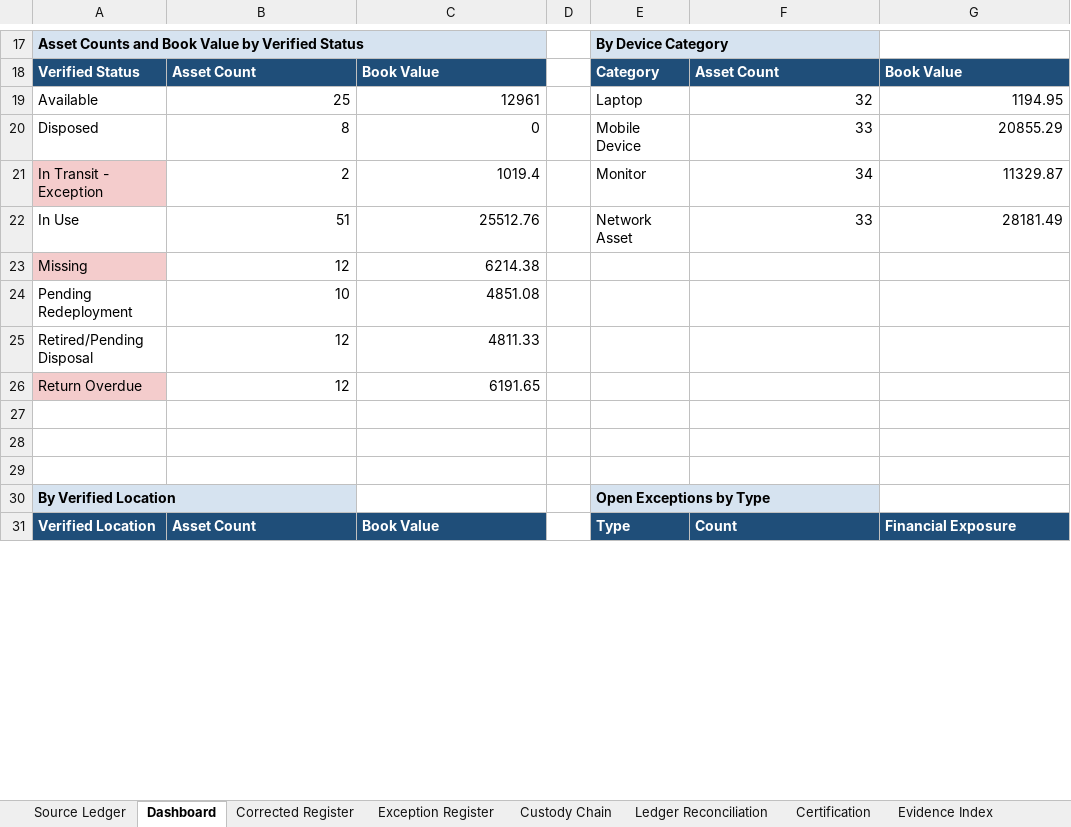
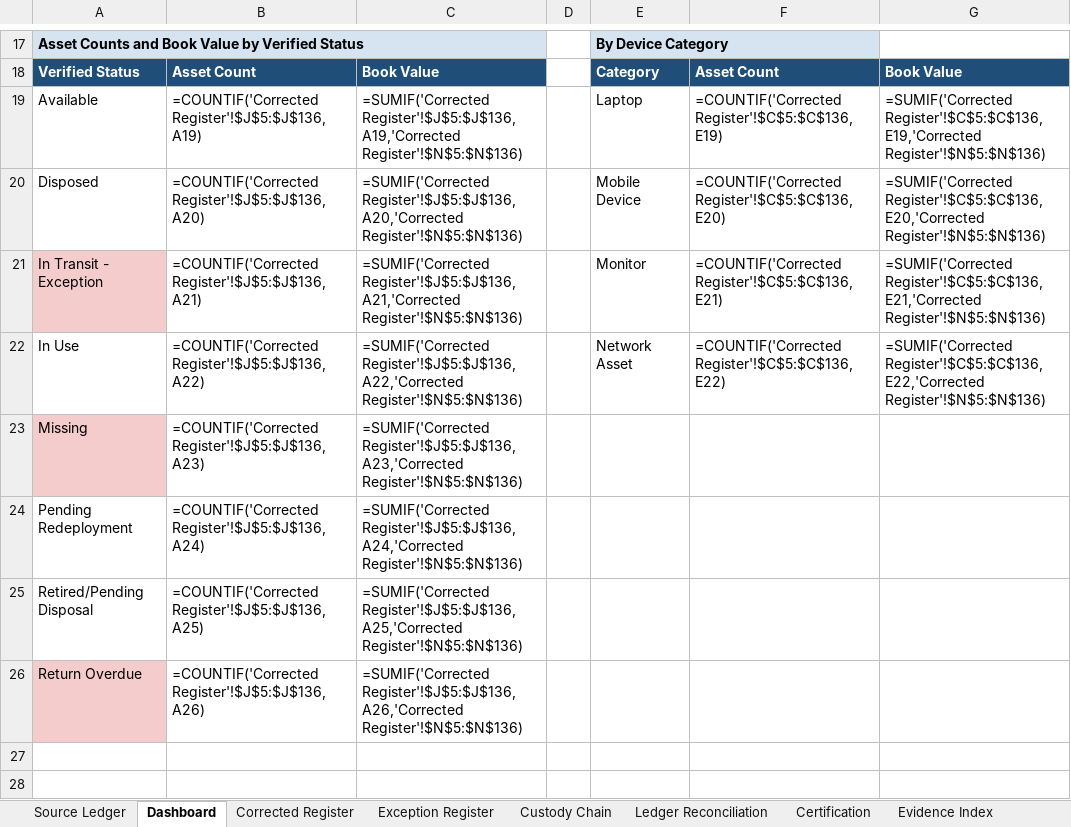
Before and after one commit to EtienneFokou-E18560/Meridian_IT_Asset_Reconciliation, an Excel workbook: Meridian_IT_Asset_Reconciliation.xlsx, sheet Dashboard, drawn as a sheet; only a part is shown, gaps mark what is left out; the shorter side is filled out with more unchanged rows; values as stored, in another font and other column widths than the file's, no borders; formulas without a stored value are shown as written; the diff covers the shown part only; the diff names each change by its address in the sheet, - before the commit and + after, or states it on an @@ line.

```diff
--- a/Meridian_IT_Asset_Reconciliation.xlsx (sheet Dashboard)
+++ b/Meridian_IT_Asset_Reconciliation.xlsx (sheet Dashboard)
-B19: 25
+B19: =COUNTIF('Corrected Register'!$J$5:$J$136,A19)
-C19: 12961
+C19: =SUMIF('Corrected Register'!$J$5:$J$136,A19,'Corrected Register'!$N$5:$N$136)
-F19: 32
+F19: =COUNTIF('Corrected Register'!$C$5:$C$136,E19)
-G19: 1194.95
+G19: =SUMIF('Corrected Register'!$C$5:$C$136,E19,'Corrected Register'!$N$5:$N$136)
-B20: 8
+B20: =COUNTIF('Corrected Register'!$J$5:$J$136,A20)
-C20: 0
+C20: =SUMIF('Corrected Register'!$J$5:$J$136,A20,'Corrected Register'!$N$5:$N$136)
-F20: 33
+F20: =COUNTIF('Corrected Register'!$C$5:$C$136,E20)
-G20: 20855.29
+G20: =SUMIF('Corrected Register'!$C$5:$C$136,E20,'Corrected Register'!$N$5:$N$136)
-B21: 2
+B21: =COUNTIF('Corrected Register'!$J$5:$J$136,A21)
-C21: 1019.4
+C21: =SUMIF('Corrected Register'!$J$5:$J$136,A21,'Corrected Register'!$N$5:$N$136)
-F21: 34
+F21: =COUNTIF('Corrected Register'!$C$5:$C$136,E21)
-G21: 11329.87
+G21: =SUMIF('Corrected Register'!$C$5:$C$136,E21,'Corrected Register'!$N$5:$N$136)
-B22: 51
+B22: =COUNTIF('Corrected Register'!$J$5:$J$136,A22)
-C22: 25512.76
+C22: =SUMIF('Corrected Register'!$J$5:$J$136,A22,'Corrected Register'!$N$5:$N$136)
-F22: 33
+F22: =COUNTIF('Corrected Register'!$C$5:$C$136,E22)
-G22: 28181.49
+G22: =SUMIF('Corrected Register'!$C$5:$C$136,E22,'Corrected Register'!$N$5:$N$136)
-B23: 12
+B23: =COUNTIF('Corrected Register'!$J$5:$J$136,A23)
-C23: 6214.38
+C23: =SUMIF('Corrected Register'!$J$5:$J$136,A23,'Corrected Register'!$N$5:$N$136)
-B24: 10
+B24: =COUNTIF('Corrected Register'!$J$5:$J$136,A24)
-C24: 4851.08
+C24: =SUMIF('Corrected Register'!$J$5:$J$136,A24,'Corrected Register'!$N$5:$N$136)
-B25: 12
+B25: =COUNTIF('Corrected Register'!$J$5:$J$136,A25)
-C25: 4811.33
+C25: =SUMIF('Corrected Register'!$J$5:$J$136,A25,'Corrected Register'!$N$5:$N$136)
-B26: 12
+B26: =COUNTIF('Corrected Register'!$J$5:$J$136,A26)
-C26: 6191.65
+C26: =SUMIF('Corrected Register'!$J$5:$J$136,A26,'Corrected Register'!$N$5:$N$136)
```
Also changed, not shown: 52 edited cells elsewhere in this sheet, sheet Corrected Register, sheet Exception Register, sheet Ledger Reconciliation, sheet Custody Chain, sheet Certification, sheet Evidence Index, formulas that keep their value, Yanou_IT_Asset_Reconciliation.xlsx, 13 other files.
